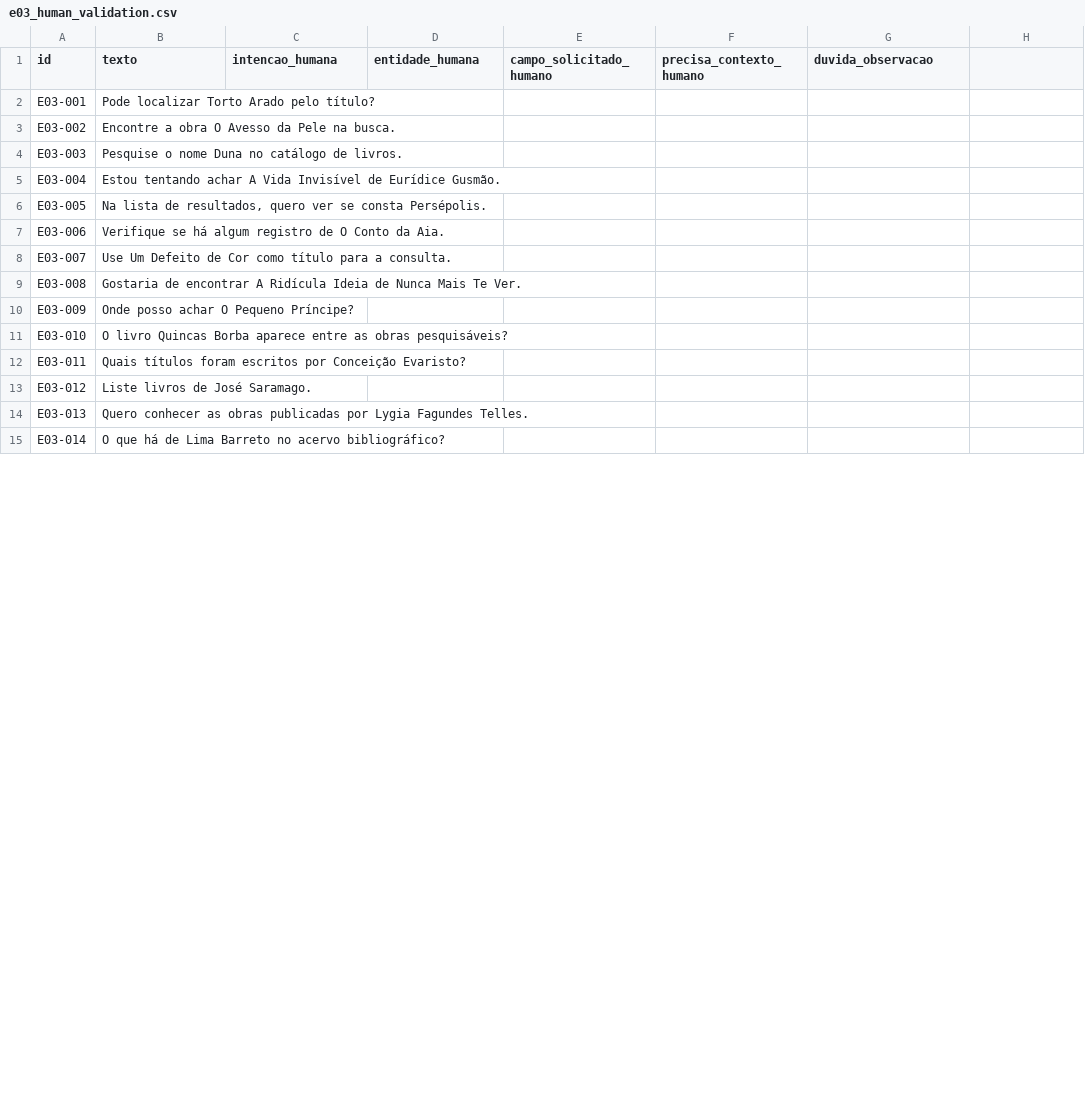
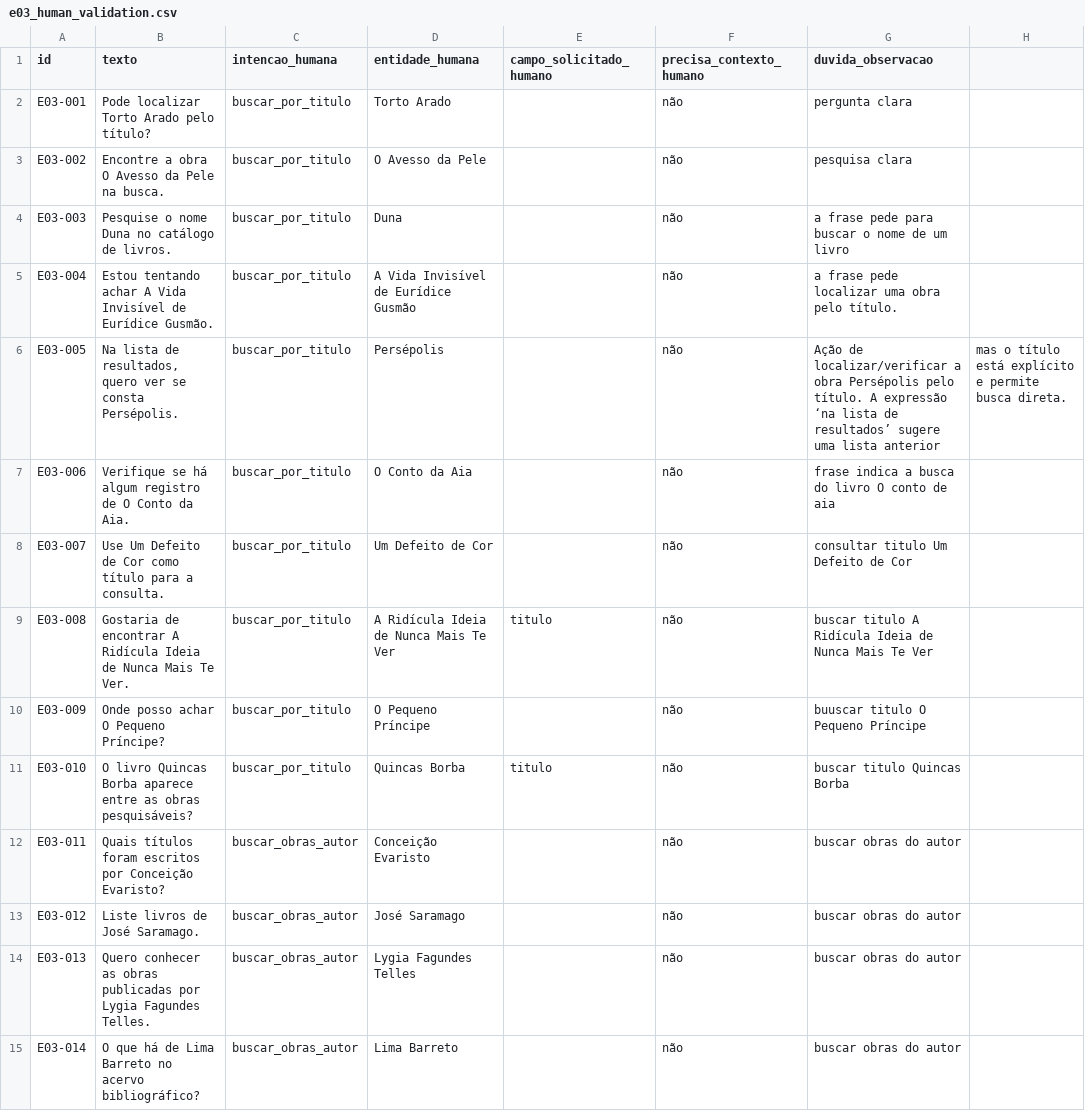
Before and after one commit to GreyPompom/capitu-IA, a CSV file: data/e03_human_validation.csv, drawn as a sheet; only a part is shown; the diff covers the shown part only.

Commit message:
docs(data): registrar validacao humana da E03

```diff
--- a/data/e03_human_validation.csv
+++ b/data/e03_human_validation.csv
@@ -1,15 +1,15 @@
 id,texto,intencao_humana,entidade_humana,campo_solicitado_humano,precisa_contexto_humano,duvida_observacao
-E03-001,Pode localizar Torto Arado pelo título?,,,,,
-E03-002,Encontre a obra O Avesso da Pele na busca.,,,,,
-E03-003,Pesquise o nome Duna no catálogo de livros.,,,,,
-E03-004,Estou tentando achar A Vida Invisível de Eurídice Gusmão.,,,,,
-E03-005,"Na lista de resultados, quero ver se consta Persépolis.",,,,,
-E03-006,Verifique se há algum registro de O Conto da Aia.,,,,,
-E03-007,Use Um Defeito de Cor como título para a consulta.,,,,,
-E03-008,Gostaria de encontrar A Ridícula Ideia de Nunca Mais Te Ver.,,,,,
-E03-009,Onde posso achar O Pequeno Príncipe?,,,,,
-E03-010,O livro Quincas Borba aparece entre as obras pesquisáveis?,,,,,
-E03-011,Quais títulos foram escritos por Conceição Evaristo?,,,,,
-E03-012,Liste livros de José Saramago.,,,,,
-E03-013,Quero conhecer as obras publicadas por Lygia Fagundes Telles.,,,,,
-E03-014,O que há de Lima Barreto no acervo bibliográfico?,,,,,
+E03-001,Pode localizar Torto Arado pelo título?,buscar_por_titulo, Torto Arado, ,não, pergunta clara
+E03-002,Encontre a obra O Avesso da Pele na busca.,buscar_por_titulo, O Avesso da Pele, ,não, pesquisa clara
+E03-003,Pesquise o nome Duna no catálogo de livros.,buscar_por_titulo,Duna,,não, a frase pede para buscar o nome de um livro
+E03-004,Estou tentando achar A Vida Invisível de Eurídice Gusmão.,buscar_por_titulo,A Vida Invisível de Eurídice Gusmão,,não ,a frase pede localizar uma obra pelo título.
+E03-005,"Na lista de resultados, quero ver se consta Persépolis.",buscar_por_titulo,Persépolis,,não,Ação de localizar/verificar a obra Persépolis pelo título. A expressão ‘na lista de resultados’ sugere uma lista anterior, mas o título está explícito e permite busca direta.
+E03-006,Verifique se há algum registro de O Conto da Aia.,buscar_por_titulo,O Conto da Aia,,não , frase indica a busca do livro O conto de aia
+E03-007,Use Um Defeito de Cor como título para a consulta.,buscar_por_titulo,Um Defeito de Cor,,não, consultar titulo Um Defeito de Cor
+E03-008,Gostaria de encontrar A Ridícula Ideia de Nunca Mais Te Ver.,buscar_por_titulo,A Ridícula Ideia de Nunca Mais Te Ver,titulo,não, buscar titulo A Ridícula Ideia de Nunca Mais Te Ver
+E03-009,Onde posso achar O Pequeno Príncipe?,buscar_por_titulo,O Pequeno Príncipe,,não, buuscar titulo O Pequeno Príncipe
+E03-010,O livro Quincas Borba aparece entre as obras pesquisáveis?,buscar_por_titulo,Quincas Borba,titulo,não, buscar titulo Quincas Borba
+E03-011,Quais títulos foram escritos por Conceição Evaristo?,buscar_obras_autor,Conceição Evaristo, ,não, buscar obras do autor
+E03-012,Liste livros de José Saramago.,buscar_obras_autor,José Saramago, ,não, buscar obras do autor
+E03-013,Quero conhecer as obras publicadas por Lygia Fagundes Telles.,buscar_obras_autor,Lygia Fagundes Telles, ,não, buscar obras do autor
+E03-014,O que há de Lima Barreto no acervo bibliográfico?,buscar_obras_autor,Lima Barreto, ,não, buscar obras do autor
```
Also changed, not shown: 125 edited cells elsewhere in this file, 2 other files.
